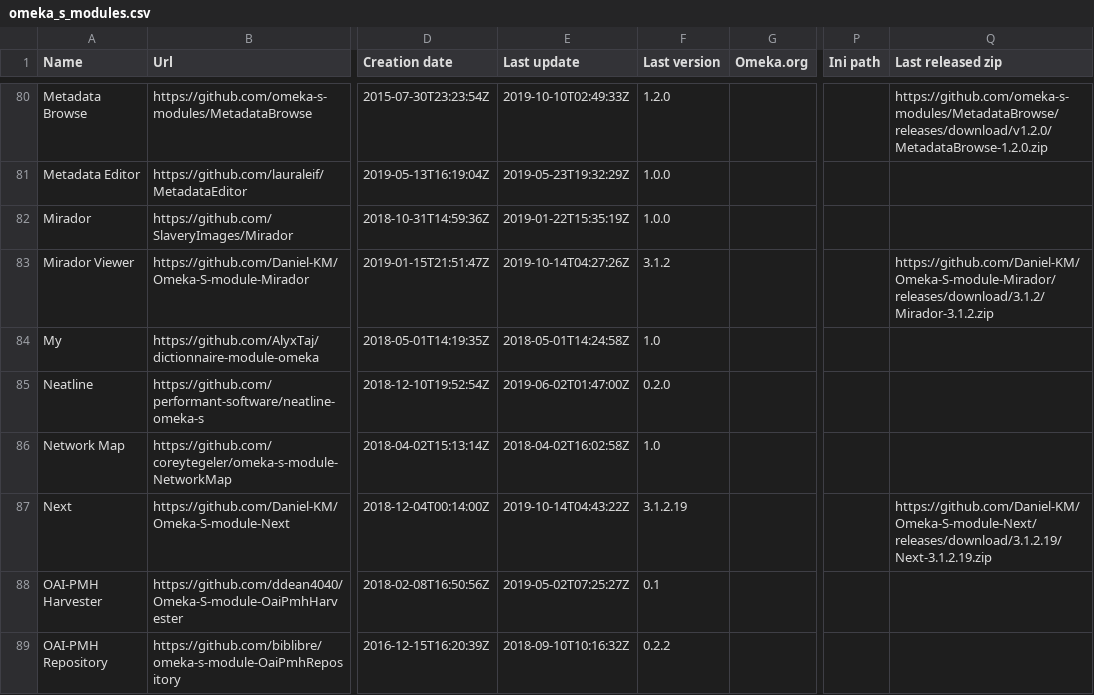
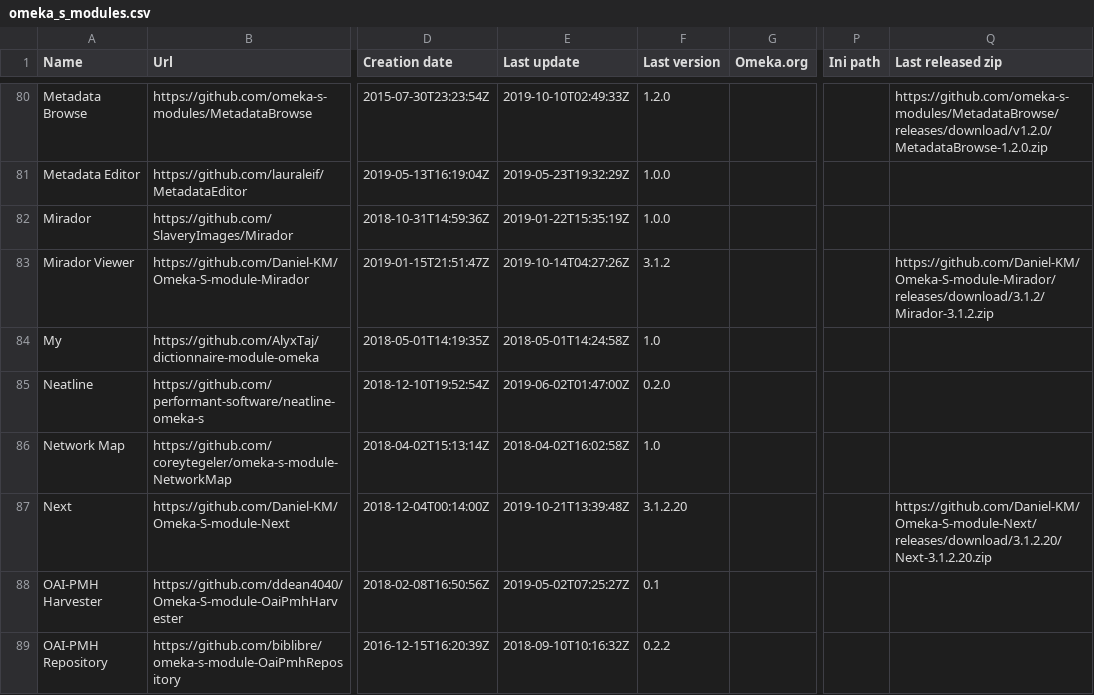
Before and after one commit to Daniel-KM/UpgradeToOmekaS, a CSV file: _data/omeka_s_modules.csv, drawn as a sheet; only a part is shown, gaps mark what is left out; the diff covers the shown part only; the diff names each change by its address in the sheet, - before the commit and + after, or states it on an @@ line.

Commit message:
Updated lists.

```diff
--- a/_data/omeka_s_modules.csv
+++ b/_data/omeka_s_modules.csv
-E87 (Last update): 2019-10-14T04:43:22Z
+E87 (Last update): 2019-10-21T13:39:48Z
-F87 (Last version): 3.1.2.19
+F87 (Last version): 3.1.2.20
-Q87 (Last released zip): https://github.com/Daniel-KM/Omeka-S-module-Next/releases/download/3.1.2.19/Next-3.1.2.19.zip
+Q87 (Last released zip): https://github.com/Daniel-KM/Omeka-S-module-Next/releases/download/3.1.2.20/Next-3.1.2.20.zip
```
Also changed, not shown: 1 added row and 22 edited cells elsewhere in this file, _data/omeka_plugins.csv, _data/omeka_s_themes.csv, 1 other file.
